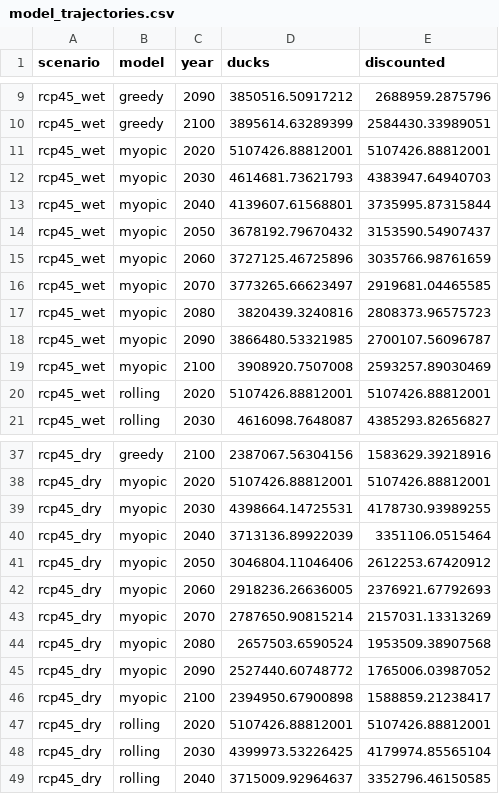
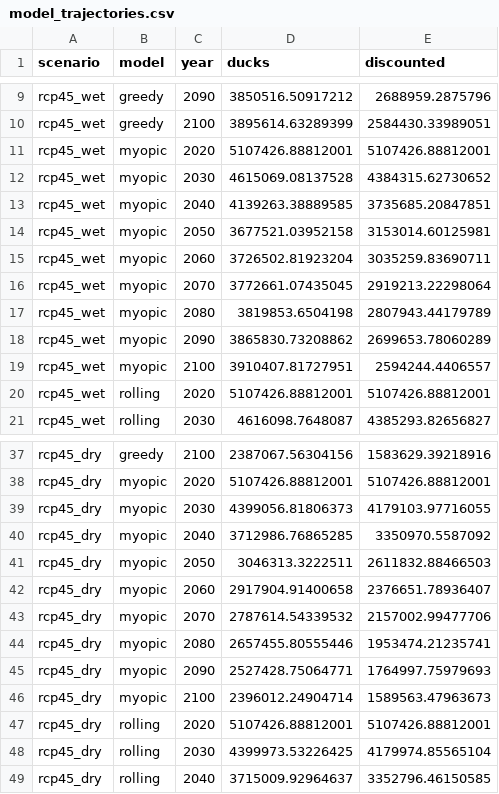
Before and after one commit to mrubenstein1/ILP_PPR, a CSV file: output_data/model_trajectories.csv, drawn as a sheet; only a part is shown, gaps mark what is left out; the diff covers the shown part only.

```diff
--- a/output_data/model_trajectories.csv
+++ b/output_data/model_trajectories.csv
@@ -11,10 +11,10 @@
 "rcp45_wet","myopic",2020,5107426.88812001,5107426.88812001
-"rcp45_wet","myopic",2030,4614681.73621793,4383947.64940703
-"rcp45_wet","myopic",2040,4139607.61568801,3735995.87315844
-"rcp45_wet","myopic",2050,3678192.79670432,3153590.54907437
-"rcp45_wet","myopic",2060,3727125.46725896,3035766.98761659
-"rcp45_wet","myopic",2070,3773265.66623497,2919681.04465585
-"rcp45_wet","myopic",2080,3820439.3240816,2808373.96575723
-"rcp45_wet","myopic",2090,3866480.53321985,2700107.56096787
-"rcp45_wet","myopic",2100,3908920.7507008,2593257.89030469
+"rcp45_wet","myopic",2030,4615069.08137528,4384315.62730652
+"rcp45_wet","myopic",2040,4139263.38889585,3735685.20847851
+"rcp45_wet","myopic",2050,3677521.03952158,3153014.60125981
+"rcp45_wet","myopic",2060,3726502.81923204,3035259.83690711
+"rcp45_wet","myopic",2070,3772661.07435045,2919213.22298064
+"rcp45_wet","myopic",2080,3819853.6504198,2807943.44179789
+"rcp45_wet","myopic",2090,3865830.73208862,2699653.78060289
+"rcp45_wet","myopic",2100,3910407.81727951,2594244.4406557
 "rcp45_wet","rolling",2020,5107426.88812001,5107426.88812001
@@ -38,10 +38,10 @@
 "rcp45_dry","myopic",2020,5107426.88812001,5107426.88812001
-"rcp45_dry","myopic",2030,4398664.14725531,4178730.93989255
-"rcp45_dry","myopic",2040,3713136.89922039,3351106.0515464
-"rcp45_dry","myopic",2050,3046804.11046406,2612253.67420912
-"rcp45_dry","myopic",2060,2918236.26636005,2376921.67792693
-"rcp45_dry","myopic",2070,2787650.90815214,2157031.13313269
-"rcp45_dry","myopic",2080,2657503.6590524,1953509.38907568
-"rcp45_dry","myopic",2090,2527440.60748772,1765006.03987052
-"rcp45_dry","myopic",2100,2394950.67900898,1588859.21238417
+"rcp45_dry","myopic",2030,4399056.81806373,4179103.97716055
+"rcp45_dry","myopic",2040,3712986.76865285,3350970.5587092
+"rcp45_dry","myopic",2050,3046313.3222511,2611832.88466503
+"rcp45_dry","myopic",2060,2917904.91400658,2376651.78936407
+"rcp45_dry","myopic",2070,2787614.54339532,2157002.99477706
+"rcp45_dry","myopic",2080,2657455.80555446,1953474.21235741
+"rcp45_dry","myopic",2090,2527428.75064771,1764997.75979693
+"rcp45_dry","myopic",2100,2396012.24904714,1589563.47963673
 "rcp45_dry","rolling",2020,5107426.88812001,5107426.88812001
```
Also changed, not shown: 58 edited cells elsewhere in this file, output_data/model_results.csv, output_data/solver_convergence.csv, 4 other files.
